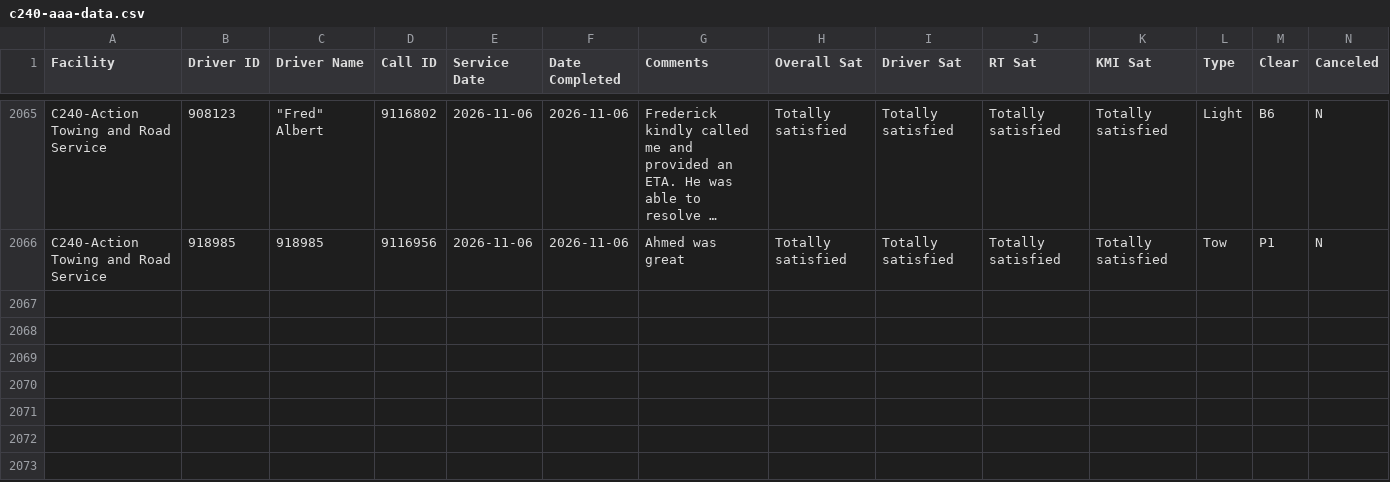
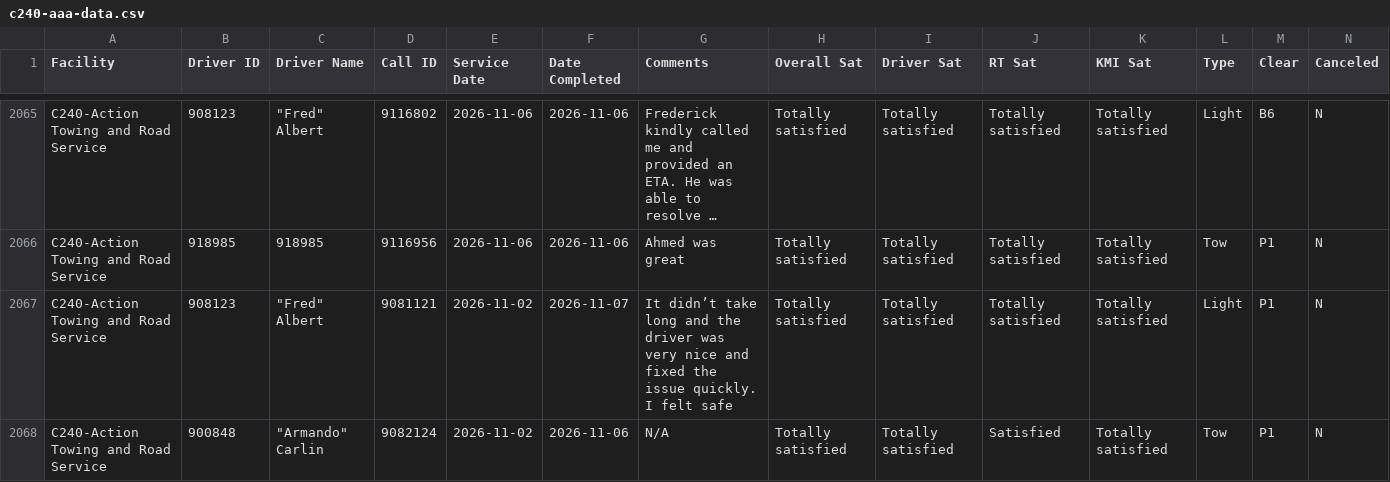
Before and after one commit to sbanks79/firstlineforryder, a CSV file: c240-aaa-data.csv, drawn as a sheet; only a part is shown, gaps mark what is left out; long unchanged cells end in …; rows hold the shown columns only; the diff covers the shown part only; the diff names each change by its address in the sheet, - before the commit and + after, or states it on an @@ line.

```diff
--- a/c240-aaa-data.csv
+++ b/c240-aaa-data.csv
+row 2067: C240-Action Towing and Road Service | 908123 | "Fred" Albert | 9081121 | 2026-11-02 | 2026-11-07 | It didn’t take long and the driver was very nice and fixed the issue quickly. I felt safe | Totally satisfied | Totally satisfied | Totally satisfied | Totally satisfied | Light | P1 | N
+row 2068: C240-Action Towing and Road Service | 900848 | "Armando" Carlin | 9082124 | 2026-11-02 | 2026-11-06 | N/A | Totally satisfied | Totally satisfied | Satisfied | Totally satisfied | Tow | P1 | N
```
Also changed, not shown: 1 added row elsewhere in this file, c510-aaa-data.csv.
